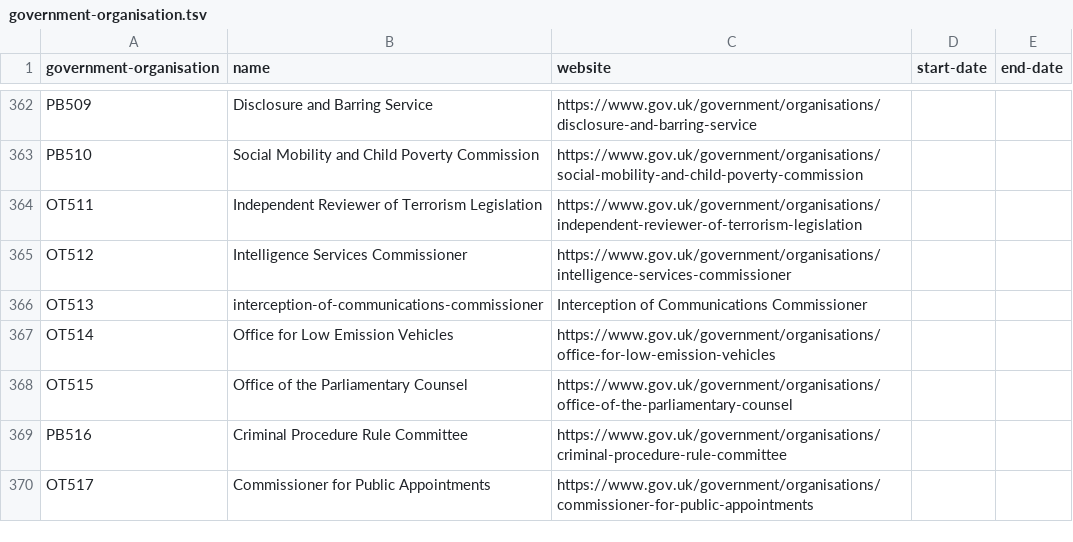
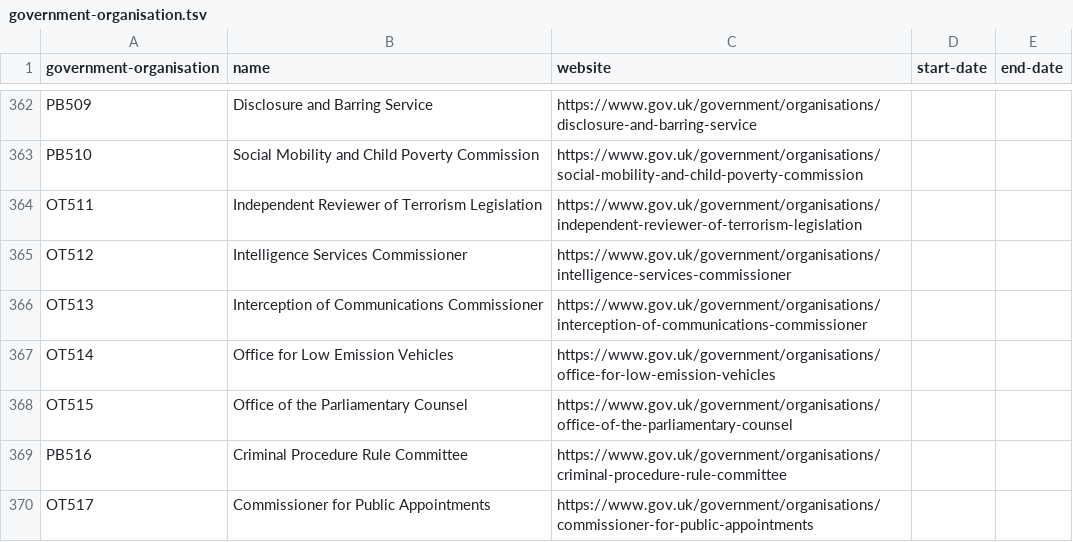
Before and after one commit to openregister/government-organisation-data, a TSV file: data/government-organisation/government-organisation.tsv, drawn as a sheet; only a part is shown, gaps mark what is left out.

Commit message:
Rebuilt data

```diff
--- a/data/government-organisation/government-organisation.tsv
+++ b/data/government-organisation/government-organisation.tsv
@@ -365,3 +365,3 @@ OT511	Independent Reviewer of Terrorism Legislation	https://www.gov.uk/governmen
 OT512	Intelligence Services Commissioner	https://www.gov.uk/government/organisations/intelligence-services-commissioner		
-OT513	interception-of-communications-commissioner	Interception of Communications Commissioner		
+OT513	Interception of Communications Commissioner	https://www.gov.uk/government/organisations/interception-of-communications-commissioner		
 OT514	Office for Low Emission Vehicles	https://www.gov.uk/government/organisations/office-for-low-emission-vehicles		
```
